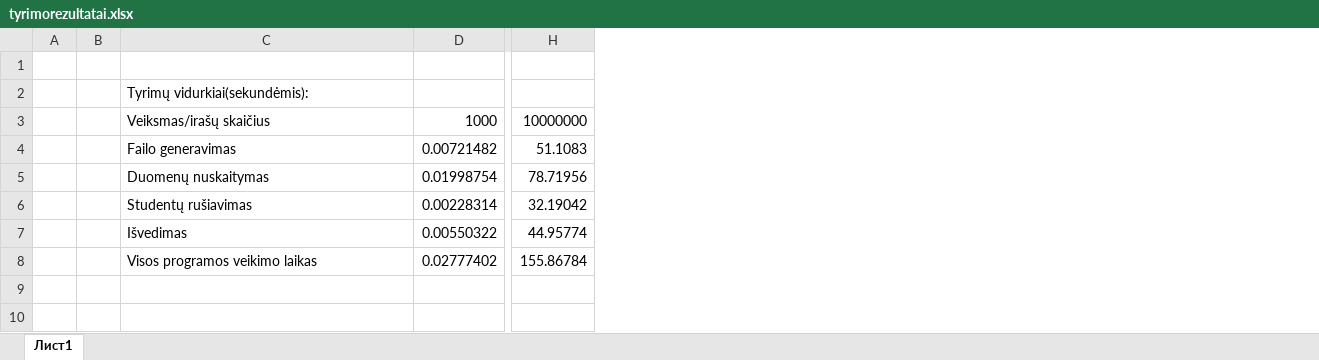
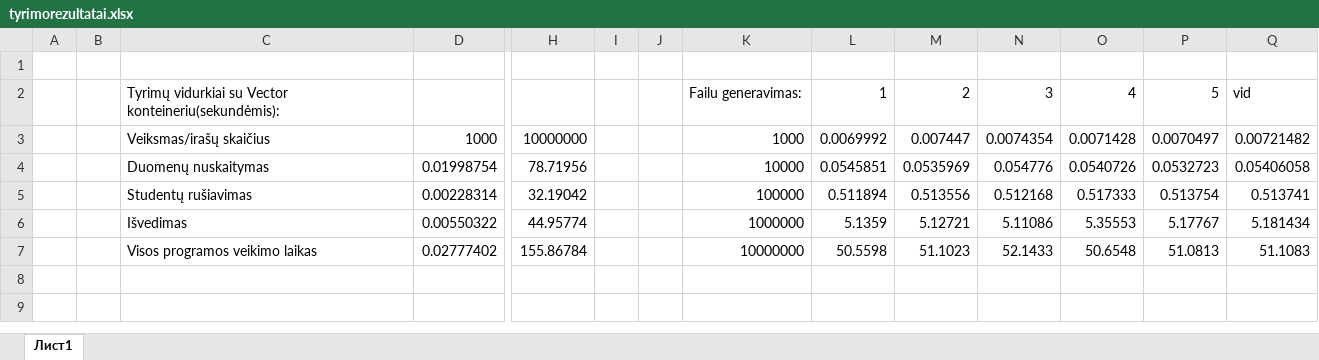
Before and after one commit to proxjega/objektinisprog, an Excel workbook: spartos tyrimas/tyrimorezultatai.xlsx, sheet Лист1, drawn as a sheet; only a part is shown, gaps mark what is left out; values as stored, in another font and other column widths than the file's, no borders; removed rows and columns are numbered as before the commit, all else as after; rows hold the shown columns only; the diff covers the shown part only; the diff names each change by its address in the sheet, - before the commit and + after, or states it on an @@ line.

```diff
--- a/spartos tyrimas/tyrimorezultatai.xlsx (sheet Лист1)
+++ b/spartos tyrimas/tyrimorezultatai.xlsx (sheet Лист1)
+column I, empty
+column J, empty
+column K, rows 2-7: Failu generavimas: | 1000 | 10000 | 100000 | 1000000 | 10000000
+column L, rows 2-7: 1 | 0.0069992 | 0.0545851 | 0.511894 | 5.1359 | 50.5598
+column M, rows 2-7: 2 | 0.007447 | 0.0535969 | 0.513556 | 5.12721 | 51.1023
+column N, rows 2-7: 3 | 0.0074354 | 0.054776 | 0.512168 | 5.11086 | 52.1433
+column O, rows 2-7: 4 | 0.0071428 | 0.0540726 | 0.517333 | 5.35553 | 50.6548
+column P, rows 2-7: 5 | 0.0070497 | 0.0532723 | 0.513754 | 5.17767 | 51.0813
+column Q, rows 2-7: vid | 0.00721482 | 0.05406058 | 0.513741 | 5.181434 | 51.1083
-C2: Tyrimų vidurkiai(sekundėmis):
+C2: Tyrimų vidurkiai su Vector konteineriu(sekundėmis):
-row 4:  |  | Failo generavimas | 0.00721482 | 51.1083
```
Also changed, not shown: 7 added rows and 5 removed rows elsewhere in this sheet, formulas that keep their value, 7 other files.
